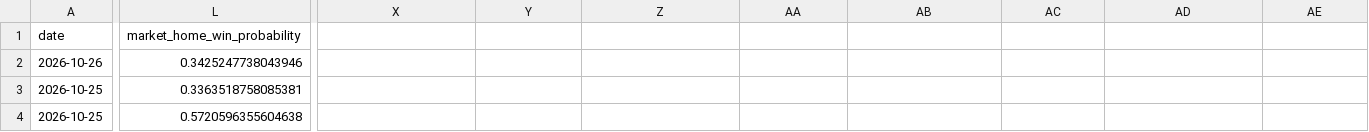
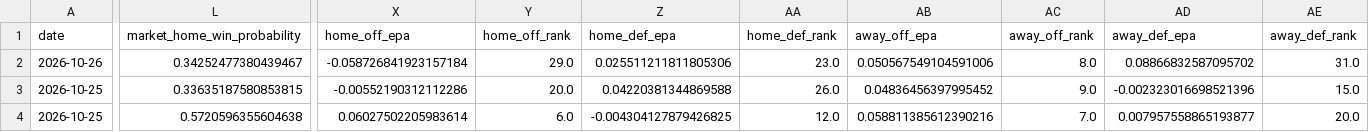
Before and after one commit to JMerchen/mlb_metrics, a CSV file: docs/data/nfl_game_picks_picks.csv, drawn as a sheet; only a part is shown, gaps mark what is left out; the diff covers the shown part only; the diff names each change by its address in the sheet, - before the commit and + after, or states it on an @@ line.

```diff
--- a/docs/data/nfl_game_picks_picks.csv
+++ b/docs/data/nfl_game_picks_picks.csv
-X1: (empty)
+X1: home_off_epa
-Y1: (empty)
+Y1: home_off_rank
-Z1: (empty)
+Z1: home_def_epa
-AA1: (empty)
+AA1: home_def_rank
-AB1: (empty)
+AB1: away_off_epa
-AC1: (empty)
+AC1: away_off_rank
-AD1: (empty)
+AD1: away_def_epa
-AE1: (empty)
+AE1: away_def_rank
-L2 (market_home_win_probability): 0.3425247738043946
+L2 (market_home_win_probability): 0.34252477380439467
-X2 (home_off_epa): (empty)
+X2 (home_off_epa): -0.058726841923157184
-Y2 (home_off_rank): (empty)
+Y2 (home_off_rank): 29.0
-Z2 (home_def_epa): (empty)
+Z2 (home_def_epa): 0.025511211811805306
-AA2 (home_def_rank): (empty)
+AA2 (home_def_rank): 23.0
-AB2 (away_off_epa): (empty)
+AB2 (away_off_epa): 0.050567549104591006
-AC2 (away_off_rank): (empty)
+AC2 (away_off_rank): 8.0
-AD2 (away_def_epa): (empty)
+AD2 (away_def_epa): 0.08866832587095702
-AE2 (away_def_rank): (empty)
+AE2 (away_def_rank): 31.0
-L3 (market_home_win_probability): 0.3363518758085381
+L3 (market_home_win_probability): 0.33635187580853815
-X3 (home_off_epa): (empty)
+X3 (home_off_epa): -0.00552190312112286
-Y3 (home_off_rank): (empty)
+Y3 (home_off_rank): 20.0
-Z3 (home_def_epa): (empty)
+Z3 (home_def_epa): 0.04220381344869588
-AA3 (home_def_rank): (empty)
+AA3 (home_def_rank): 26.0
-AB3 (away_off_epa): (empty)
+AB3 (away_off_epa): 0.04836456397995452
-AC3 (away_off_rank): (empty)
+AC3 (away_off_rank): 9.0
-AD3 (away_def_epa): (empty)
+AD3 (away_def_epa): -0.002323016698521396
-AE3 (away_def_rank): (empty)
+AE3 (away_def_rank): 15.0
-X4 (home_off_epa): (empty)
+X4 (home_off_epa): 0.06027502205983614
-Y4 (home_off_rank): (empty)
+Y4 (home_off_rank): 6.0
-Z4 (home_def_epa): (empty)
+Z4 (home_def_epa): -0.004304127879426825
-AA4 (home_def_rank): (empty)
+AA4 (home_def_rank): 12.0
-AB4 (away_off_epa): (empty)
+AB4 (away_off_epa): 0.058811385612390216
-AC4 (away_off_rank): (empty)
+AC4 (away_off_rank): 7.0
-AD4 (away_def_epa): (empty)
+AD4 (away_def_epa): 0.007957558865193877
-AE4 (away_def_rank): (empty)
+AE4 (away_def_rank): 20.0
```
Also changed, not shown: 101 edited cells elsewhere in this file, data/predictions/nfl_game_predictions.csv, data/predictions/nfl_prop_predictions.csv, 7 other files.
